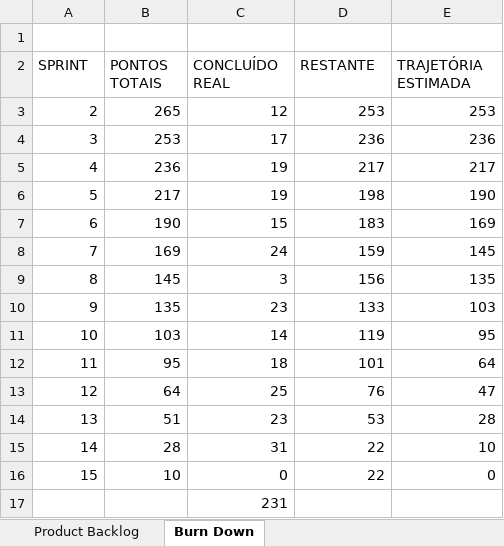
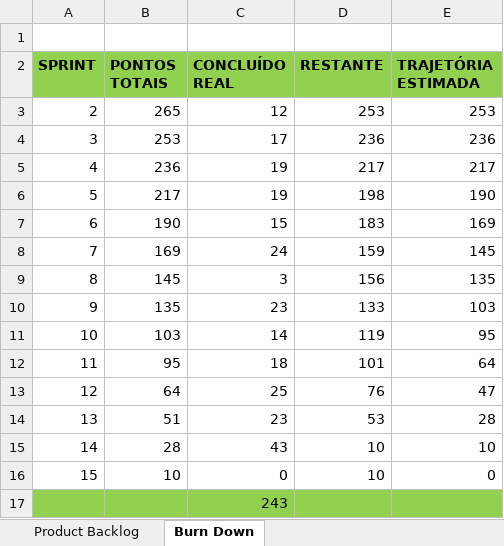
Before and after one commit to CarvalhoE/AutopecasMcQueen, an Excel workbook: Documentacao/ProductBacklog&BurnDown.xlsx, sheet Burn Down, drawn as a sheet; values as stored, in another font and other column widths than the file's, no borders; charts and pictures and table styles not drawn; the diff names each change by its address in the sheet, - before the commit and + after, or states it on an @@ line.

Commit message:
Documentação atualizada, burnDown e banco de dados

```diff
--- a/Documentacao/ProductBacklog&BurnDown.xlsx (sheet Burn Down)
+++ b/Documentacao/ProductBacklog&BurnDown.xlsx (sheet Burn Down)
@@ A2:E2 fill: none → #92D050, bold: off → on @@
-C15 (CONCLUÍDO REAL): 31
+C15 (CONCLUÍDO REAL): 43
-D15:D16 (RESTANTE): 22
+D15:D16 (RESTANTE): 10
-A17:E17 fill: none
+A17:E17 fill: #92D050
-C17 (CONCLUÍDO REAL): 231
+C17 (CONCLUÍDO REAL): 243
```
Also changed, not shown: sheet Product Backlog, hidden cells, charts or pictures, 3 other files.
